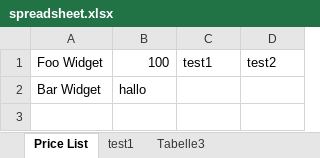
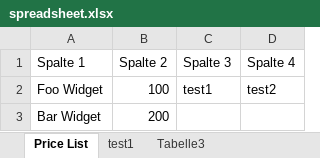
Before and after one commit to SKKeller/table-and-b, an Excel workbook: spreadsheet.xlsx, sheet Price List, drawn as a sheet; values as stored, in another font and other column widths than the file's, no borders; addresses are those after the commit; the diff names each change by its address in the sheet, - before the commit and + after, or states it on an @@ line.

```diff
--- a/spreadsheet.xlsx (sheet Price List)
+++ b/spreadsheet.xlsx (sheet Price List)
+row 1: Spalte 1 | Spalte 2 | Spalte 3 | Spalte 4
-B3: hallo
+B3: 200
```
Also changed, not shown: 2 other files.
